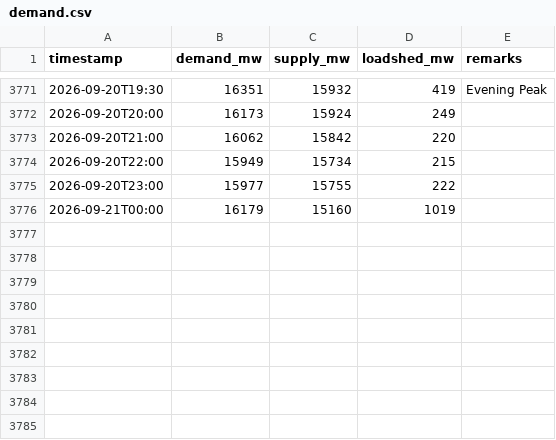
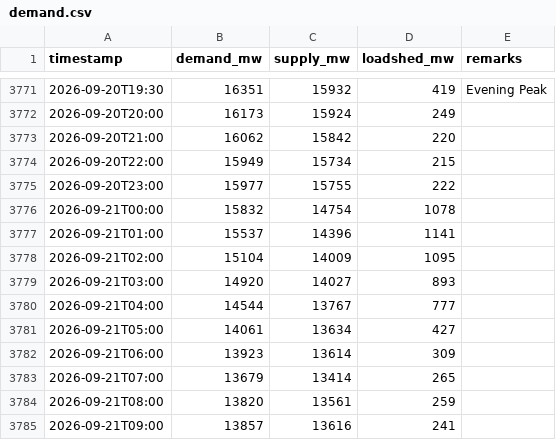
Before and after one commit to dhrupo/loadshedding-bd, a CSV file: data/demand.csv, drawn as a sheet; only a part is shown, gaps mark what is left out.

```diff
--- a/data/demand.csv
+++ b/data/demand.csv
@@ -3775,2 +3775,11 @@ timestamp,demand_mw,supply_mw,loadshed_mw,remarks
 2026-09-20T23:00,15977,15755,222,
-2026-09-21T00:00,16179,15160,1019,
+2026-09-21T00:00,15832,14754,1078,
+2026-09-21T01:00,15537,14396,1141,
+2026-09-21T02:00,15104,14009,1095,
+2026-09-21T03:00,14920,14027,893,
+2026-09-21T04:00,14544,13767,777,
+2026-09-21T05:00,14061,13634,427,
+2026-09-21T06:00,13923,13614,309,
+2026-09-21T07:00,13679,13414,265,
+2026-09-21T08:00,13820,13561,259,
+2026-09-21T09:00,13857,13616,241,
```
Also changed, not shown: data/bmd_forecast.csv, data/generation.csv, 3 other files.
